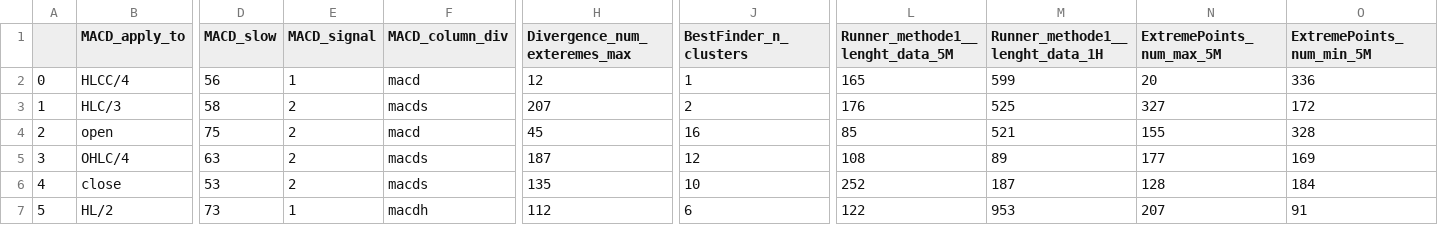
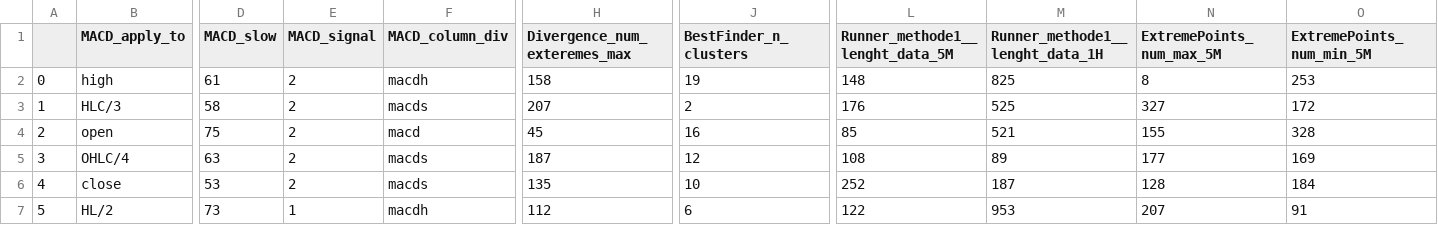
Before and after one commit to Mehrshad-Sorena/ShadBot.1.1, a CSV file: src/indicators/MACD/GeneticLearning_DB/society/secondry/buy/XAUUSD_i.csv, drawn as a sheet; only a part is shown, gaps mark what is left out; the diff covers the shown part only; the diff names each change by its address in the sheet, - before the commit and + after, or states it on an @@ line.

```diff
--- a/src/indicators/MACD/GeneticLearning_DB/society/secondry/buy/XAUUSD_i.csv
+++ b/src/indicators/MACD/GeneticLearning_DB/society/secondry/buy/XAUUSD_i.csv
-B2 (MACD_apply_to): HLCC/4
+B2 (MACD_apply_to): high
-D2 (MACD_slow): 56
+D2 (MACD_slow): 61
-E2 (MACD_signal): 1
+E2 (MACD_signal): 2
-F2 (MACD_column_div): macd
+F2 (MACD_column_div): macdh
-H2 (Divergence_num_exteremes_max): 12
+H2 (Divergence_num_exteremes_max): 158
-J2 (BestFinder_n_clusters): 1
+J2 (BestFinder_n_clusters): 19
-L2 (Runner_methode1__lenght_data_5M): 165
+L2 (Runner_methode1__lenght_data_5M): 148
-M2 (Runner_methode1__lenght_data_1H): 599
+M2 (Runner_methode1__lenght_data_1H): 825
-N2 (ExtremePoints_num_max_5M): 20
+N2 (ExtremePoints_num_max_5M): 8
-O2 (ExtremePoints_num_min_5M): 336
+O2 (ExtremePoints_num_min_5M): 253
```
Also changed, not shown: 44 edited cells elsewhere in this file, src/indicators/MACD/GeneticLearning_DB/elites/secondry/buy/XAUUSD_i_LearningResults.csv, 1 other file.
